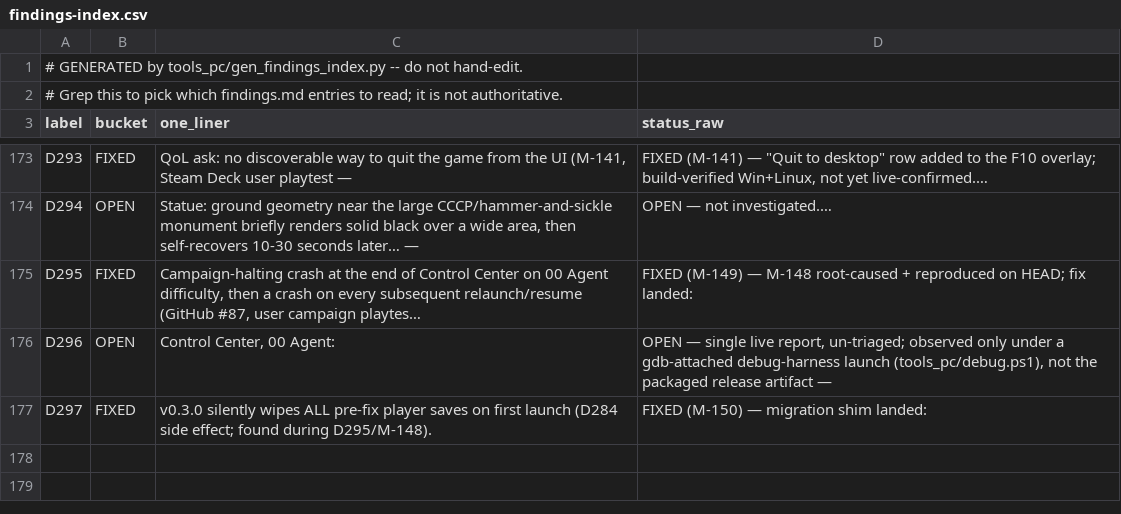
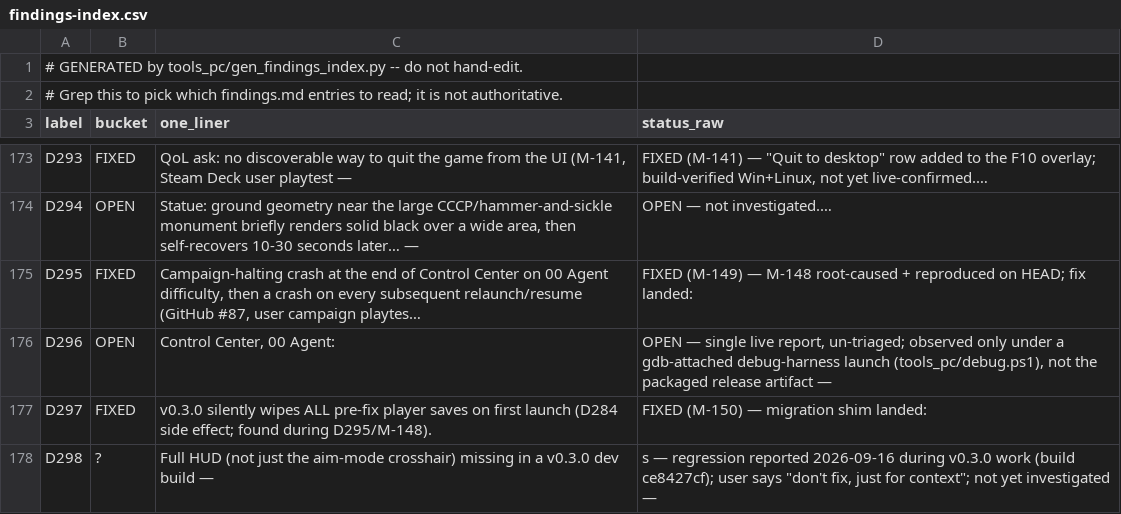
Before and after one commit to Sleepsong/goldeneye-pc-port, a CSV file: docs/dev/findings-index.csv, drawn as a sheet; only a part is shown, gaps mark what is left out.

Commit message:
findings: D243 M-154 crash-fix note + D298 corrected (full HUD, suspected debug-launch artifact)
- D243: M-154 fix paragraph — probe-side AV at the abseil CREATE
  (render_pos = 0xFF tombstone until instcalcmatrices runs during the
  draw pass); guarded; transition frame now logged.
- D298: user corrected the symptom — the FULL HUD is missing, not just
  the aim-mode crosshair; suspected debug-launch artifact; per explicit
  instruction, do not raise until seen in a regular release-targeted
  build. Entry re-scoped and parked accordingly.

```diff
--- a/docs/dev/findings-index.csv
+++ b/docs/dev/findings-index.csv
@@ -177 +177,2 @@ D296,OPEN,"Control Center, 00 Agent:","OPEN — single live report, un-triaged;
 D297,FIXED,v0.3.0 silently wipes ALL pre-fix player saves on first launch (D284 side effect; found during D295/M-148).,FIXED (M-150) — migration shim landed:
+D298,?,Full HUD (not just the aim-mode crosshair) missing in a v0.3.0 dev build —,"s — regression reported 2026-09-16 during v0.3.0 work (build ce8427cf); user says ""don't fix, just for context""; not yet investigated —"
```
Also changed, not shown: 1 other file.
